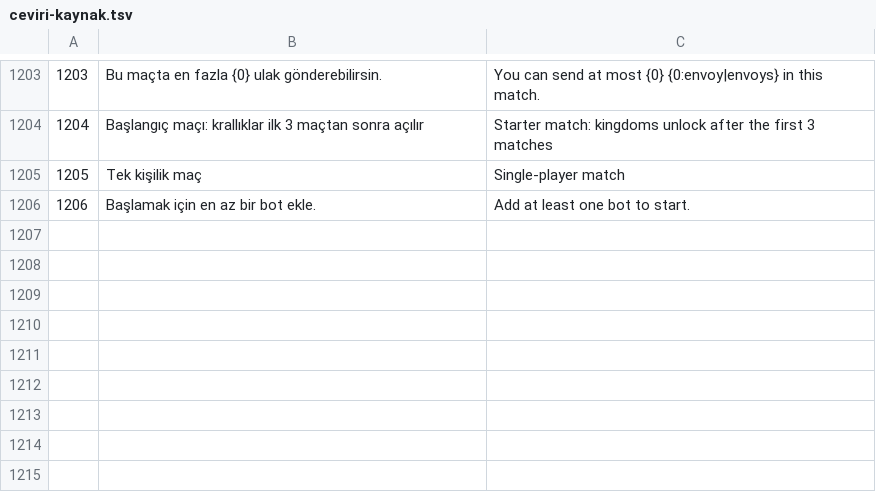
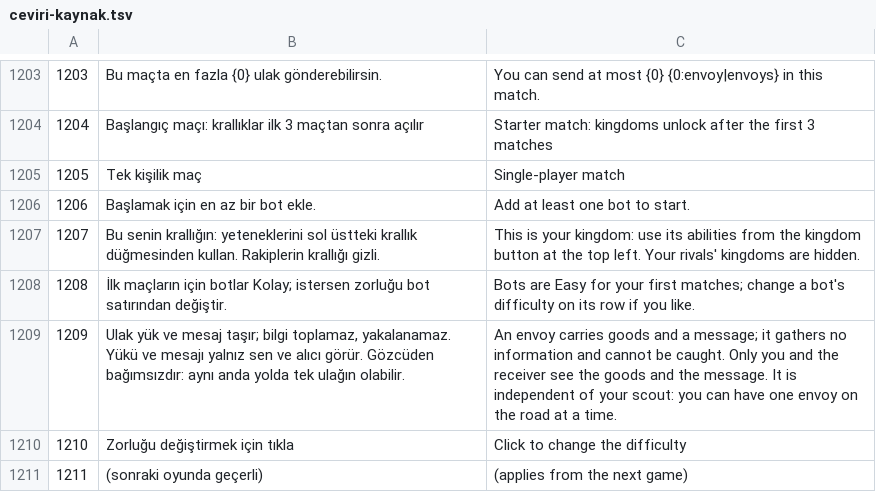
Before and after one commit to erenkizilaslan69-bit/keepfall, a TSV file: docs/ceviri-kaynak.tsv, drawn as a sheet; only a part is shown, gaps mark what is left out.

```diff
--- a/docs/ceviri-kaynak.tsv
+++ b/docs/ceviri-kaynak.tsv
@@ -1206 +1206,6 @@
 1206	Başlamak için en az bir bot ekle.	Add at least one bot to start.
+1207	Bu senin krallığın: yeteneklerini sol üstteki krallık düğmesinden kullan. Rakiplerin krallığı gizli.	This is your kingdom: use its abilities from the kingdom button at the top left. Your rivals' kingdoms are hidden.
+1208	İlk maçların için botlar Kolay; istersen zorluğu bot satırından değiştir.	Bots are Easy for your first matches; change a bot's difficulty on its row if you like.
+1209	Ulak yük ve mesaj taşır; bilgi toplamaz, yakalanamaz. Yükü ve mesajı yalnız sen ve alıcı görür. Gözcüden bağımsızdır: aynı anda yolda tek ulağın olabilir.	An envoy carries goods and a message; it gathers no information and cannot be caught. Only you and the receiver see the goods and the message. It is independent of your scout: you can have one envoy on the road at a time.
+1210	Zorluğu değiştirmek için tıkla	Click to change the difficulty
+1211	(sonraki oyunda geçerli)	(applies from the next game)
```
Also changed, not shown: 29 other files.
